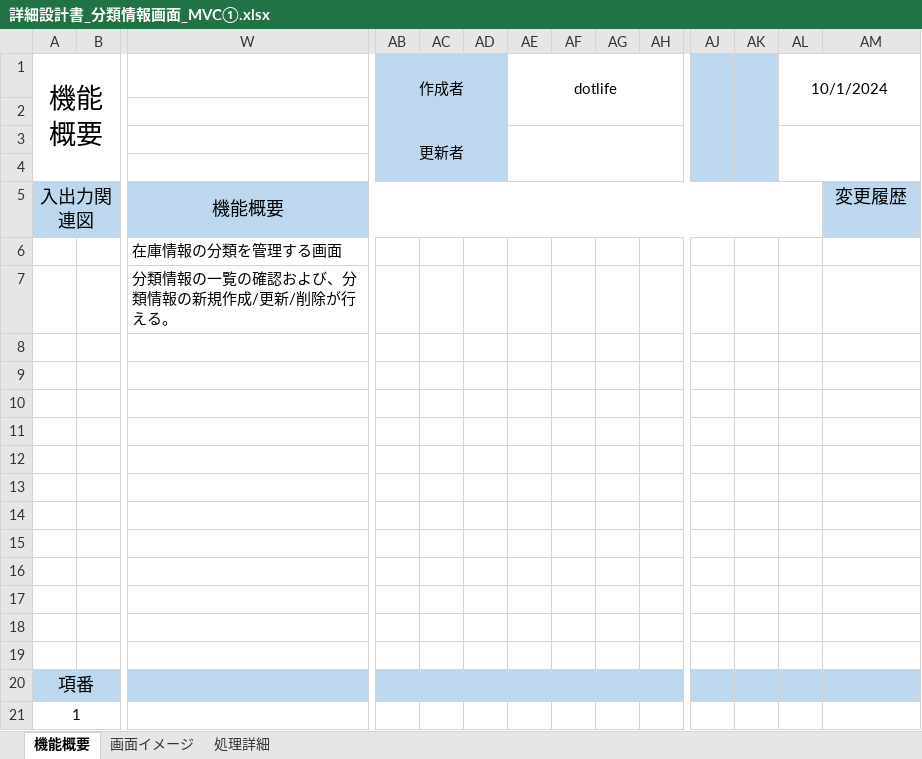
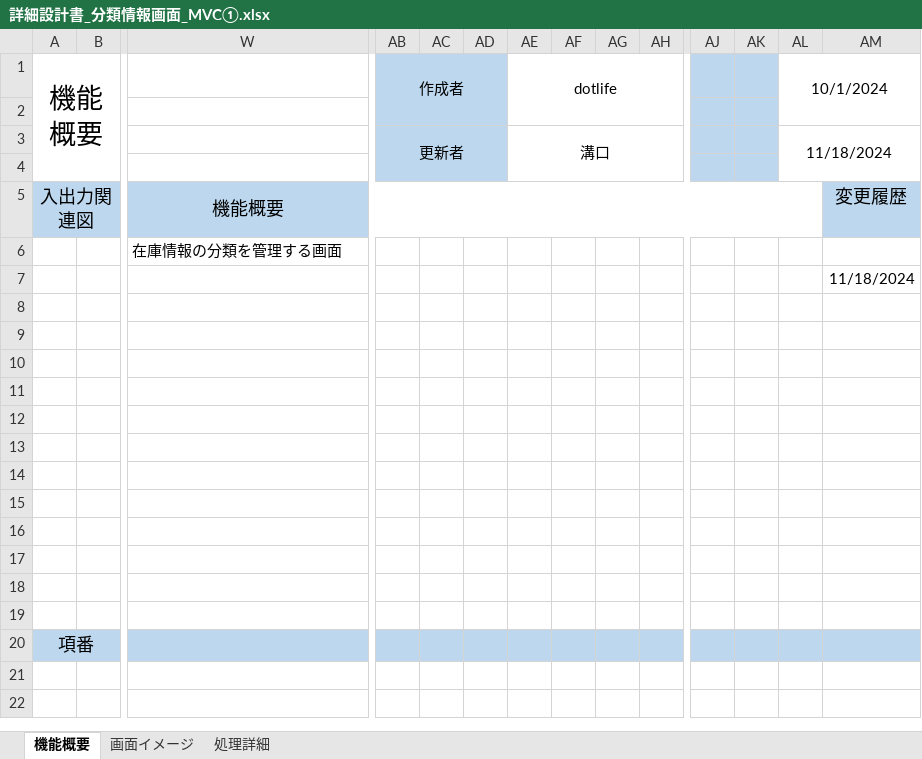
Before and after one commit to yamato-mizoguchi/digital-ojt-development-cause-DroneInventorySystem, an Excel workbook: docs/詳細設計書/詳細設計書_分類情報画面_MVC①.xlsx, sheet 機能概要, drawn as a sheet; only a part is shown, gaps mark what is left out; values as stored, in another font and other column widths than the file's, no borders; charts and pictures not drawn; removed rows and columns are numbered as before the commit, all else as after; rows hold the shown columns only; the diff names each change by its address in the sheet, - before the commit and + after, or states it on an @@ line.

```diff
--- a/docs/詳細設計書/詳細設計書_分類情報画面_MVC①.xlsx (sheet 機能概要)
+++ b/docs/詳細設計書/詳細設計書_分類情報画面_MVC①.xlsx (sheet 機能概要)
-AE3: (empty)
+AE3: 溝口
-AL3: (empty)
+AL3: 11/18/2024
-row 7:  |  | 分類情報の一覧の確認および、分類情報の新規作成/更新/削除が行える。
+row 7:  |  |  |  |  |  |  |  |  |  |  |  |  | 11/18/2024
-row 21: 1
```
Also changed, not shown: sheet 処理詳細, sheet 画面イメージ, docs/【DIGITAL OJT】WBS.xlsx, docs/詳細設計書/詳細設計書_分類情報画面_DB操作①.xlsx, 3 other files.
